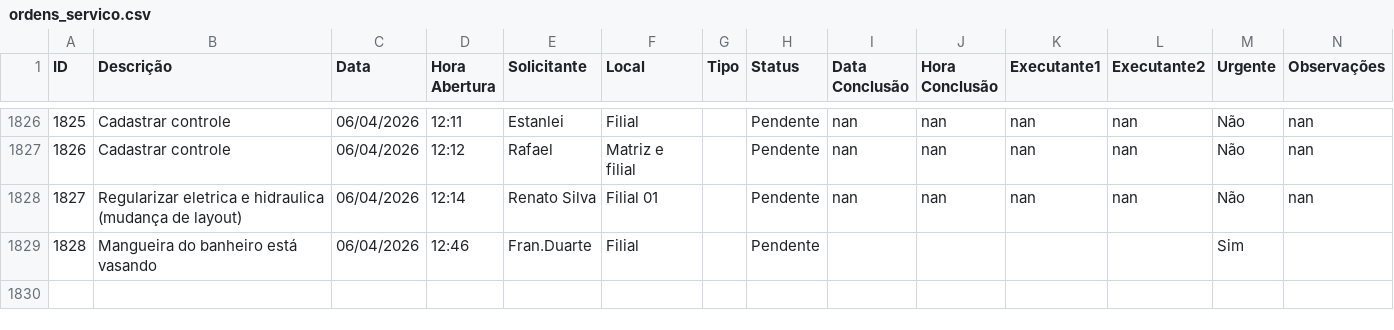
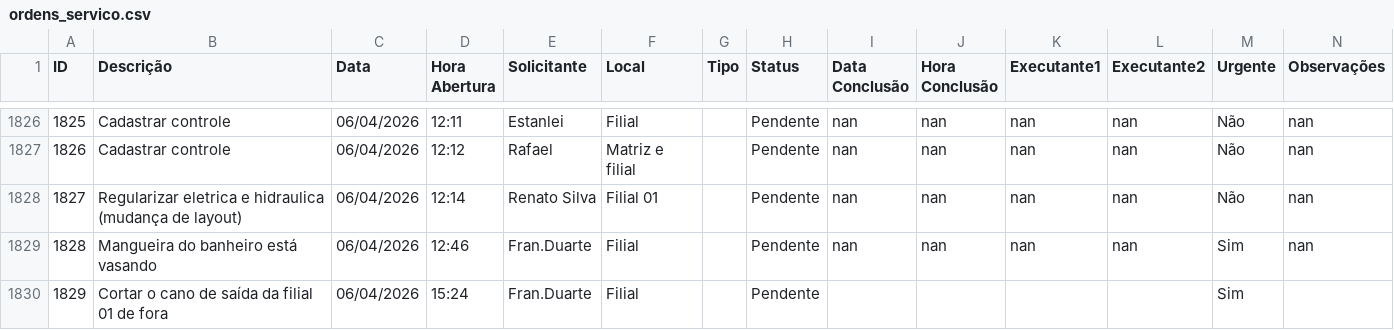
Before and after one commit to vilelarobson0971/os_manut, a CSV file: ordens_servico.csv, drawn as a sheet; only a part is shown, gaps mark what is left out; the diff names each change by its address in the sheet, - before the commit and + after, or states it on an @@ line.

Commit message:
Atualização automática do sistema de OS

```diff
--- a/ordens_servico.csv
+++ b/ordens_servico.csv
-I1829 (Data Conclusão): (empty)
+I1829 (Data Conclusão): nan
-J1829 (Hora Conclusão): (empty)
+J1829 (Hora Conclusão): nan
-K1829 (Executante1): (empty)
+K1829 (Executante1): nan
-L1829 (Executante2): (empty)
+L1829 (Executante2): nan
-N1829 (Observações): (empty)
+N1829 (Observações): nan
+row 1830: 1829 | Cortar o cano de saída da filial 01 de fora | 06/04/2026 | 15:24 | Fran.Duarte | Filial |  | Pendente |  |  |  |  | Sim
```
